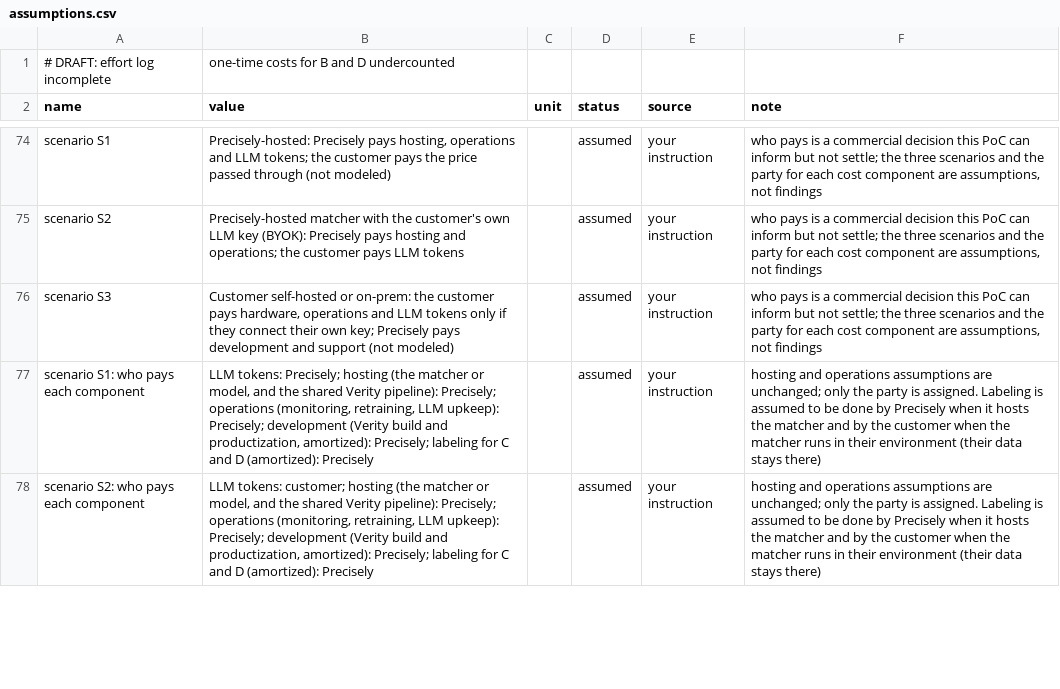
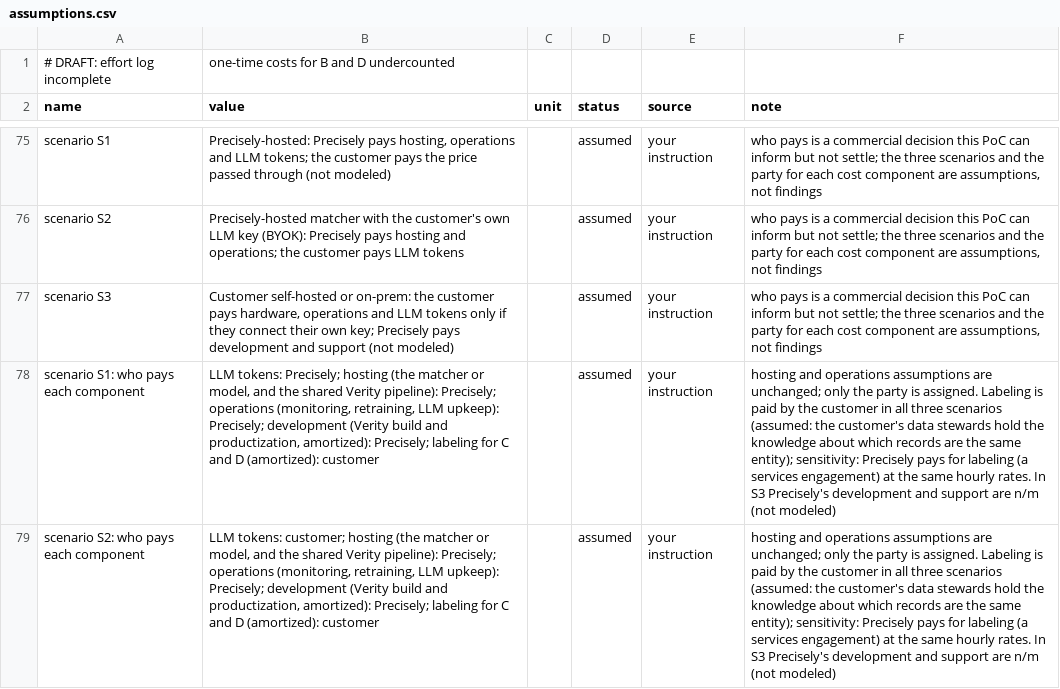
Before and after one commit to lakshmimanmohan/verity-hackathon, a CSV file: cost/assumptions.csv, drawn as a sheet; only a part is shown, gaps mark what is left out; addresses are those after the commit; the diff covers the shown part only; the diff names each change by its address in the sheet, - before the commit and + after, or states it on an @@ line.

```diff
--- a/cost/assumptions.csv
+++ b/cost/assumptions.csv
-B78 (value): …D (amortized): Precisely
+B78 (value): …D (amortized): customer
-F78:F79 (note): …Labeling is assumed to be done by Precisely when it hosts the matcher and by the customer when the matcher runs in their environment (their data stays there)
+F78:F79 (note): …Labeling is paid by the customer in all three scenarios (assumed: the customer's data stewards hold the knowledge about which records are the same entity); sensitivity: Precisely pays for labeling (a services engagement) at the same hourly rates. In S3 Precisely's development and support are n/m (not modeled)
-B79 (value): …D (amortized): Precisely
+B79 (value): …D (amortized): customer
```
Also changed, not shown: 1 added row and 1 edited cell elsewhere in this file, 5 other files.
